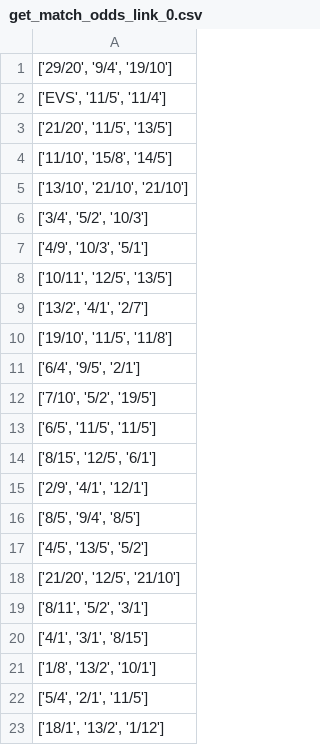
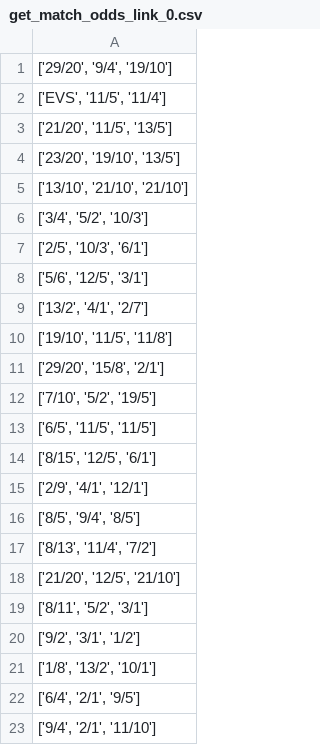
Before and after one commit to Laurence2013/project_accumulator, a CSV file: games_odds/williamHillFiles/get_match_odds/get_match_odds_link_0.csv, drawn as a sheet.

```diff
--- a/games_odds/williamHillFiles/get_match_odds/get_match_odds_link_0.csv
+++ b/games_odds/williamHillFiles/get_match_odds/get_match_odds_link_0.csv
@@ -3,10 +3,10 @@
 "['21/20', '11/5', '13/5']"
-"['11/10', '15/8', '14/5']"
+"['23/20', '19/10', '13/5']"
 "['13/10', '21/10', '21/10']"
 "['3/4', '5/2', '10/3']"
-"['4/9', '10/3', '5/1']"
-"['10/11', '12/5', '13/5']"
+"['2/5', '10/3', '6/1']"
+"['5/6', '12/5', '3/1']"
 "['13/2', '4/1', '2/7']"
 "['19/10', '11/5', '11/8']"
-"['6/4', '9/5', '2/1']"
+"['29/20', '15/8', '2/1']"
 "['7/10', '5/2', '19/5']"
@@ -16,8 +16,8 @@
 "['8/5', '9/4', '8/5']"
-"['4/5', '13/5', '5/2']"
+"['8/13', '11/4', '7/2']"
 "['21/20', '12/5', '21/10']"
 "['8/11', '5/2', '3/1']"
-"['4/1', '3/1', '8/15']"
+"['9/2', '3/1', '1/2']"
 "['1/8', '13/2', '10/1']"
-"['5/4', '2/1', '11/5']"
-"['18/1', '13/2', '1/12']"
+"['6/4', '2/1', '9/5']"
+"['9/4', '2/1', '11/10']"
```
Also changed, not shown: games_odds/williamHillFiles/tag_name_span_attr_ids/ids_for_tag_span_link_0.csv, games_odds/williamHillFiles/tag_name_tbody_attr_ids/ids_for_tag_tbody_link_0.csv, 4 other files.
